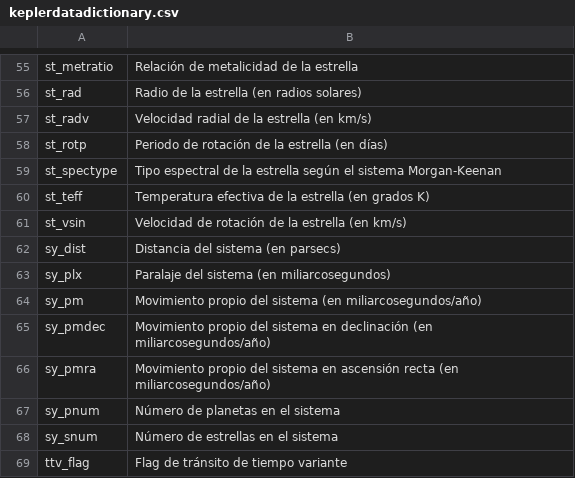
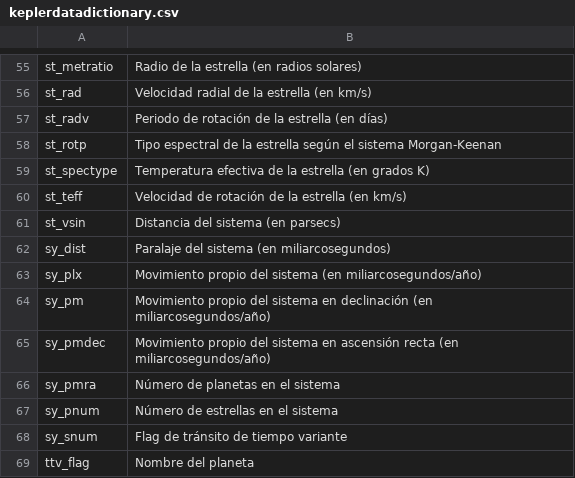
Before and after one commit to georgsmeinung/ra-tp-final, a CSV file: keplerdatadictionary.csv, drawn as a sheet; only a part is shown, gaps mark what is left out; the diff covers the shown part only; the diff names each change by its address in the sheet, - before the commit and + after, or states it on an @@ line.

```diff
--- a/keplerdatadictionary.csv
+++ b/keplerdatadictionary.csv
-B55: Relación de metalicidad de la estrella
+B55: Radio de la estrella (en radios solares)
-B56: Radio de la estrella (en radios solares)
+B56: Velocidad radial de la estrella (en km/s)
-B57: Velocidad radial de la estrella (en km/s)
+B57: Periodo de rotación de la estrella (en días)
-B58: Periodo de rotación de la estrella (en días)
+B58: Tipo espectral de la estrella según el sistema Morgan-Keenan
-B59: Tipo espectral de la estrella según el sistema Morgan-Keenan
+B59: Temperatura efectiva de la estrella (en grados K)
-B60: Temperatura efectiva de la estrella (en grados K)
+B60: Velocidad de rotación de la estrella (en km/s)
-B61: Velocidad de rotación de la estrella (en km/s)
+B61: Distancia del sistema (en parsecs)
-B62: Distancia del sistema (en parsecs)
+B62: Paralaje del sistema (en miliarcosegundos)
-B63: Paralaje del sistema (en miliarcosegundos)
+B63: Movimiento propio del sistema (en miliarcosegundos/año)
-B64: …del sistema (en miliarcosegundos/año)
+B64: …del sistema en declinación (en miliarcosegundos/año)
-B65: …sistema en declinación (en miliarcosegundos/año)
+B65: …sistema en ascensión recta (en miliarcosegundos/año)
-B66: Movimiento propio del sistema en ascensión recta (en miliarcosegundos/año)
+B66: Número de planetas en el sistema
-B67: Número de planetas en el sistema
+B67: Número de estrellas en el sistema
-B68: Número de estrellas en el sistema
+B68: Flag de tránsito de tiempo variante
-B69: Flag de tránsito de tiempo variante
+B69: Nombre del planeta
```
Also changed, not shown: 28 edited cells elsewhere in this file, keplerfiltered.csv, 4 other files.
